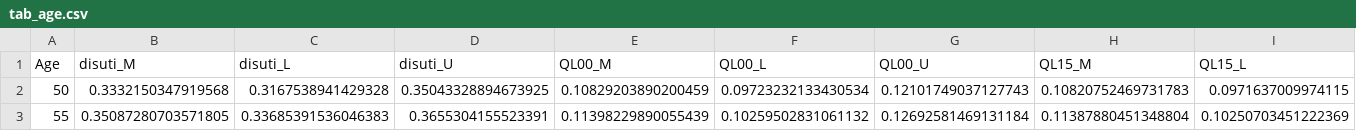
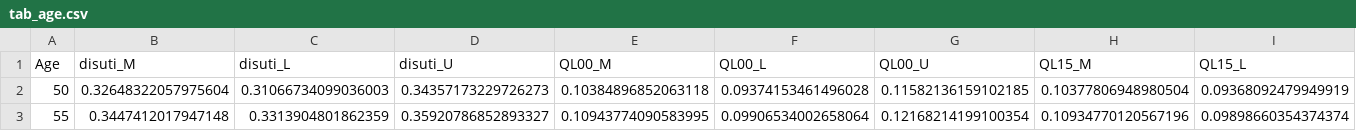
Before and after one commit to TimeWz667/HPRU_HZQLoss, a CSV file: docs/gen/tabs/tab_age.csv, drawn as a sheet; only a part is shown; the diff covers the shown part only; the diff names each change by its address in the sheet, - before the commit and + after, or states it on an @@ line.

```diff
--- a/docs/gen/tabs/tab_age.csv
+++ b/docs/gen/tabs/tab_age.csv
-B2 (disuti_M): 0.3332150347919568
+B2 (disuti_M): 0.32648322057975604
-C2 (disuti_L): 0.3167538941429328
+C2 (disuti_L): 0.31066734099036003
-D2 (disuti_U): 0.35043328894673925
+D2 (disuti_U): 0.34357173229726273
-E2 (QL00_M): 0.10829203890200459
+E2 (QL00_M): 0.10384896852063118
-F2 (QL00_L): 0.09723232133430534
+F2 (QL00_L): 0.09374153461496028
-G2 (QL00_U): 0.12101749037127743
+G2 (QL00_U): 0.11582136159102185
-H2 (QL15_M): 0.10820752469731783
+H2 (QL15_M): 0.10377806948980504
-I2 (QL15_L): 0.0971637009974115
+I2 (QL15_L): 0.09368092479949919
-B3 (disuti_M): 0.35087280703571805
+B3 (disuti_M): 0.3447412017947148
-C3 (disuti_L): 0.33685391536046383
+C3 (disuti_L): 0.3313904801862359
-D3 (disuti_U): 0.3655304155523391
+D3 (disuti_U): 0.35920786852893327
-E3 (QL00_M): 0.11398229890055439
+E3 (QL00_M): 0.10943774090583995
-F3 (QL00_L): 0.10259502831061132
+F3 (QL00_L): 0.09906534002658064
-G3 (QL00_U): 0.12692581469131184
+G3 (QL00_U): 0.12168214199100354
-H3 (QL15_M): 0.11387880451348804
+H3 (QL15_M): 0.10934770120567196
-I3 (QL15_L): 0.10250703451222369
+I3 (QL15_L): 0.09898660354374374
```
Also changed, not shown: 92 edited cells elsewhere in this file, docs/gen/tabs/tab_time.csv, 11 other files.
